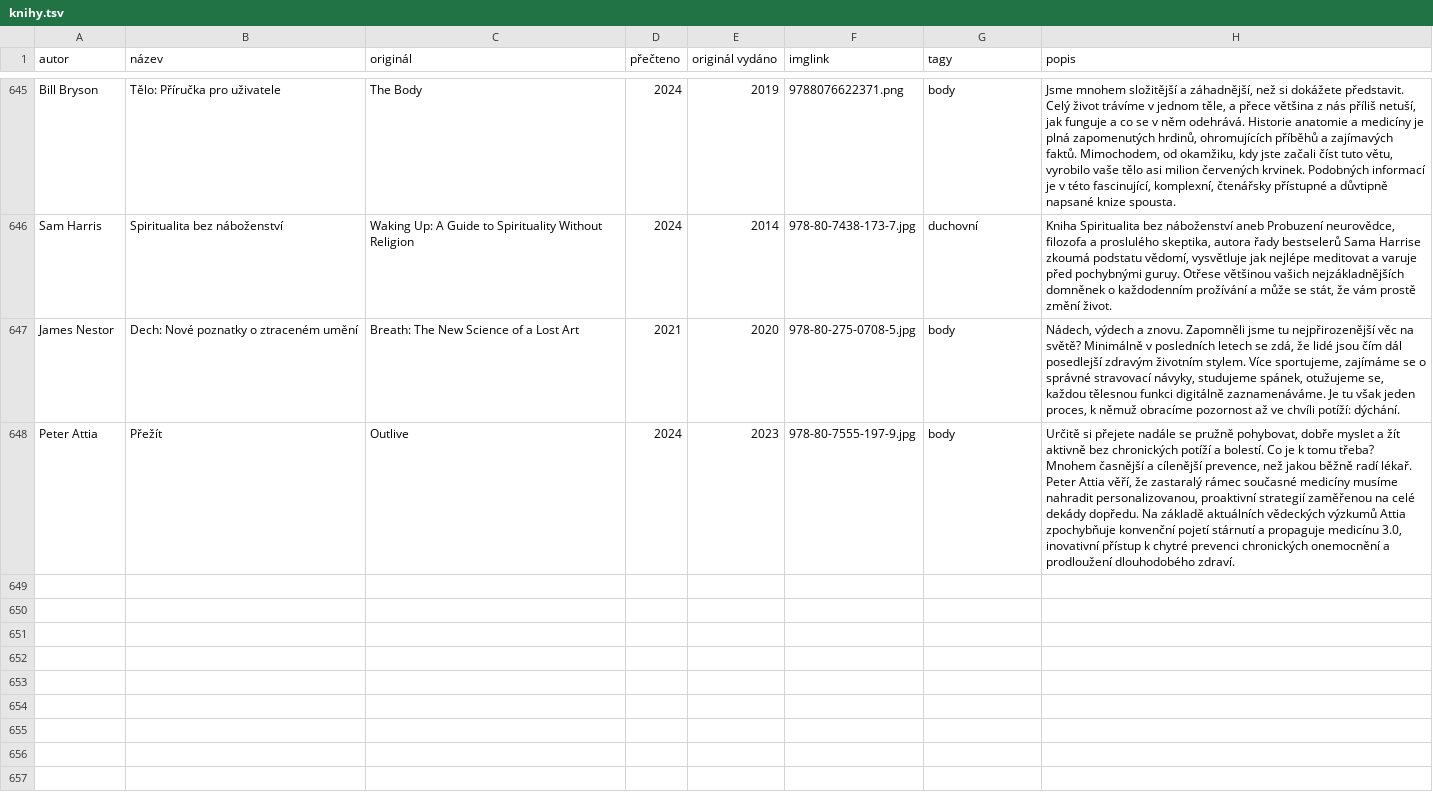
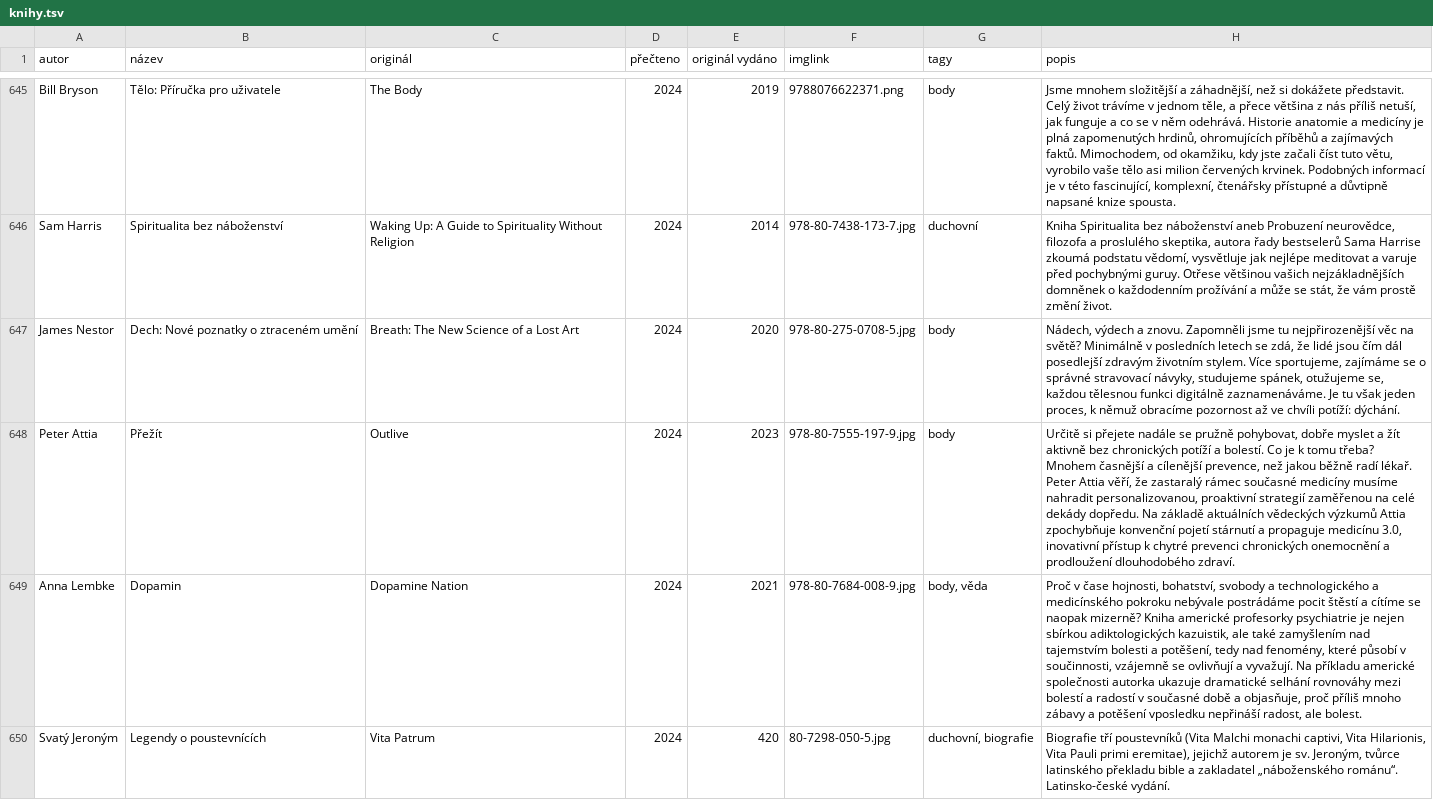
Before and after one commit to pavelkarafiat/app-books, a TSV file: knihy.tsv, drawn as a sheet; only a part is shown, gaps mark what is left out; the diff covers the shown part only; the diff names each change by its address in the sheet, - before the commit and + after, or states it on an @@ line.

Commit message:
update

```diff
--- a/knihy.tsv
+++ b/knihy.tsv
-D647 (přečteno): 2021
+D647 (přečteno): 2024
+row 649: Anna Lembke | Dopamin | Dopamine Nation | 2024 | 2021 | 978-80-7684-008-9.jpg | body, věda | Proč v čase hojnosti, bohatství, svobody a technologického a medicínského pokroku nebývale postrádáme pocit štěstí a cítíme se naopak mizerně? Kniha americké profesorky psychiatrie je nejen sbírkou adiktologických kazuistik, ale také zamyšlením nad tajemstvím bolesti a potěšení, tedy nad fenomény, které působí v součinnosti, vzájemně se ovlivňují a vyvažují. Na příkladu americké společnosti autorka ukazuje dramatické selhání rovnováhy mezi bolestí a radostí v současné době a objasňuje, proč příliš mnoho zábavy a potěšení vposledku nepřináší radost, ale bolest.
+row 650: Svatý Jeroným | Legendy o poustevnících | Vita Patrum | 2024 | 420 | 80-7298-050-5.jpg | duchovní, biografie | Biografie tří poustevníků (Vita Malchi monachi captivi, Vita Hilarionis, Vita Pauli primi eremitae), jejichž autorem je sv. Jeroným, tvůrce latinského překladu bible a zakladatel „náboženského románu“. Latinsko-české vydání.
```
Also changed, not shown: 3 added rows and 1 edited cell elsewhere in this file.
